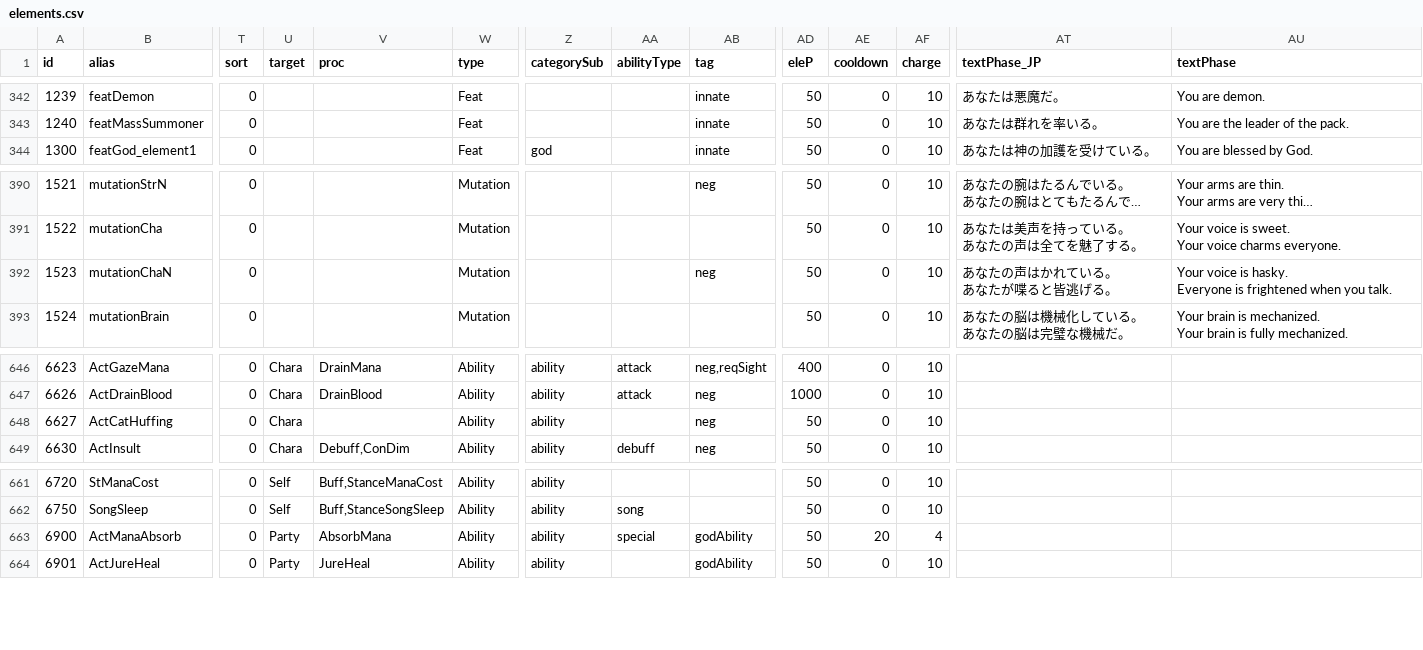
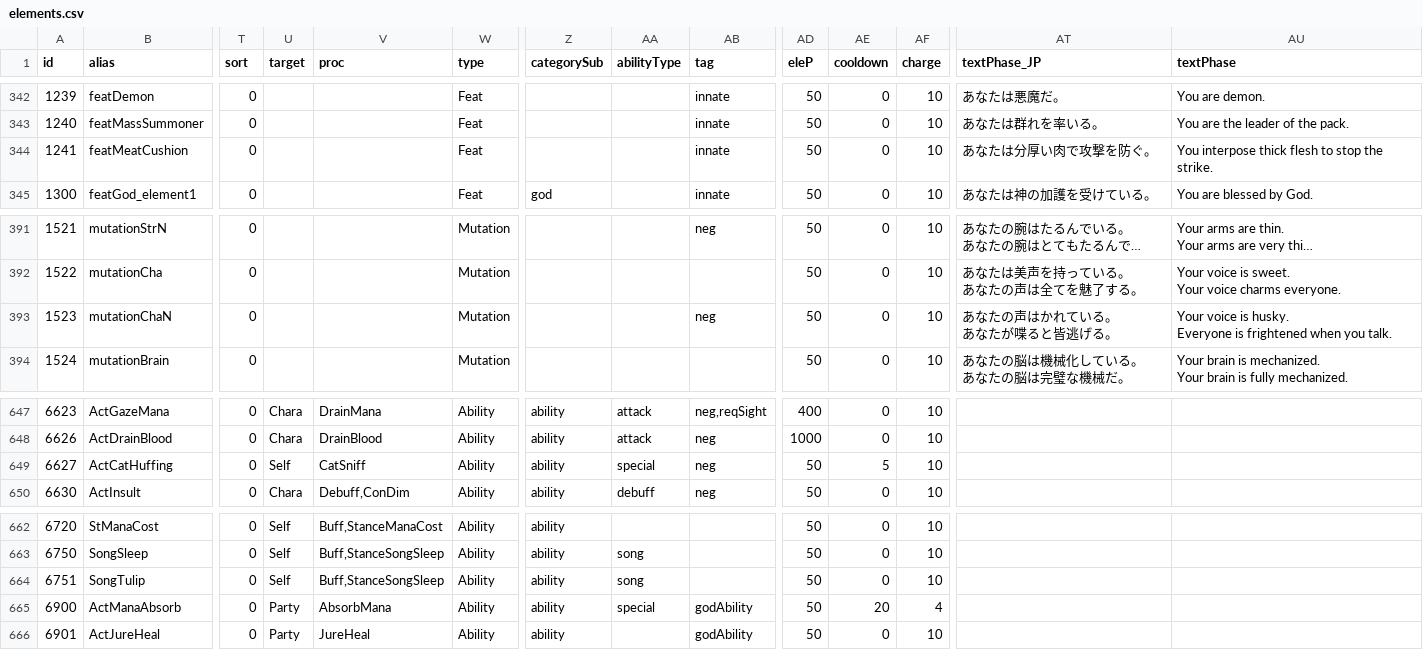
Before and after one commit to ieau102/MilkSim, a CSV file: public/resources/elements.csv, drawn as a sheet; only a part is shown, gaps mark what is left out; long unchanged cells end in …; addresses are those after the commit; rows hold the shown columns only; ↵ is a line break in a cell; the diff names each change by its address in the sheet, - before the commit and + after, or states it on an @@ line.

```diff
--- a/public/resources/elements.csv
+++ b/public/resources/elements.csv
+row 344: 1241 | featMeatCushion | 0 |  |  | Feat |  |  | innate | 50 | 0 | 10 | あなたは分厚い肉で攻撃を防ぐ。 | You interpose thick flesh to stop the strike.
-AU393 (textPhase): …voice is hasky. ↵ Everyone is…
+AU393 (textPhase): …voice is husky. ↵ Everyone is…
-U649 (target): Chara
+U649 (target): Self
-V649 (proc): (empty)
+V649 (proc): CatSniff
-AA649 (abilityType): (empty)
+AA649 (abilityType): special
-AE649 (cooldown): 0
+AE649 (cooldown): 5
+row 664: 6751 | SongTulip | 0 | Self | Buff,StanceSongSleep | Ability | ability | song |  | 50 | 0 | 10
```
Also changed, not shown: public/resources/charas.csv, public/resources/races.csv, 5 other files.
